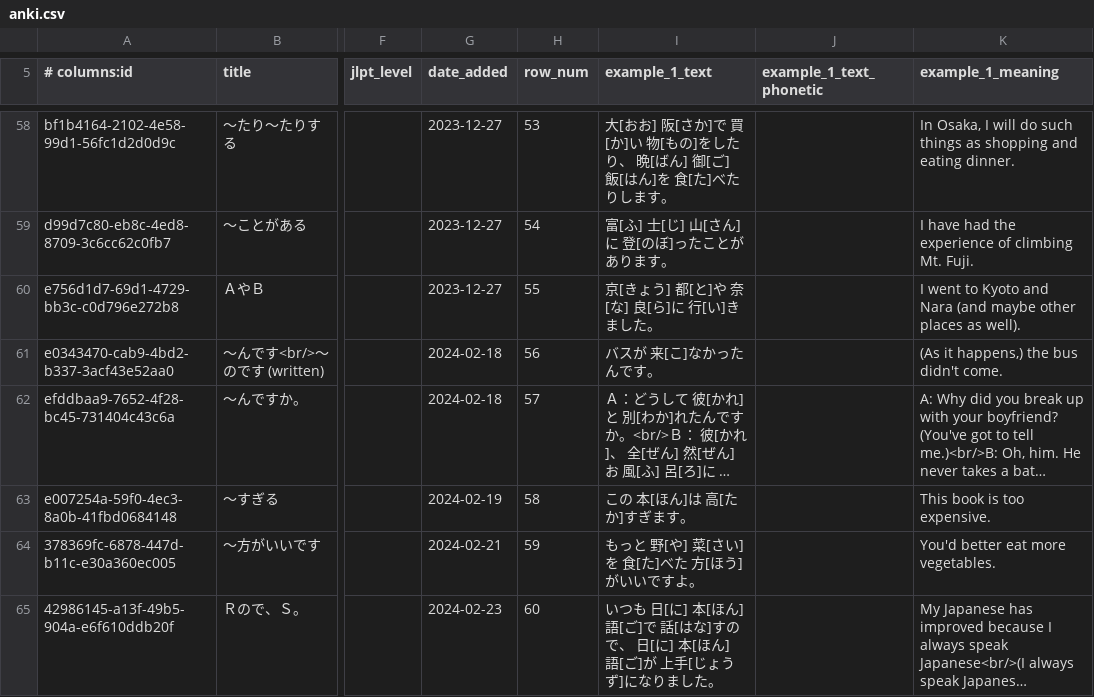
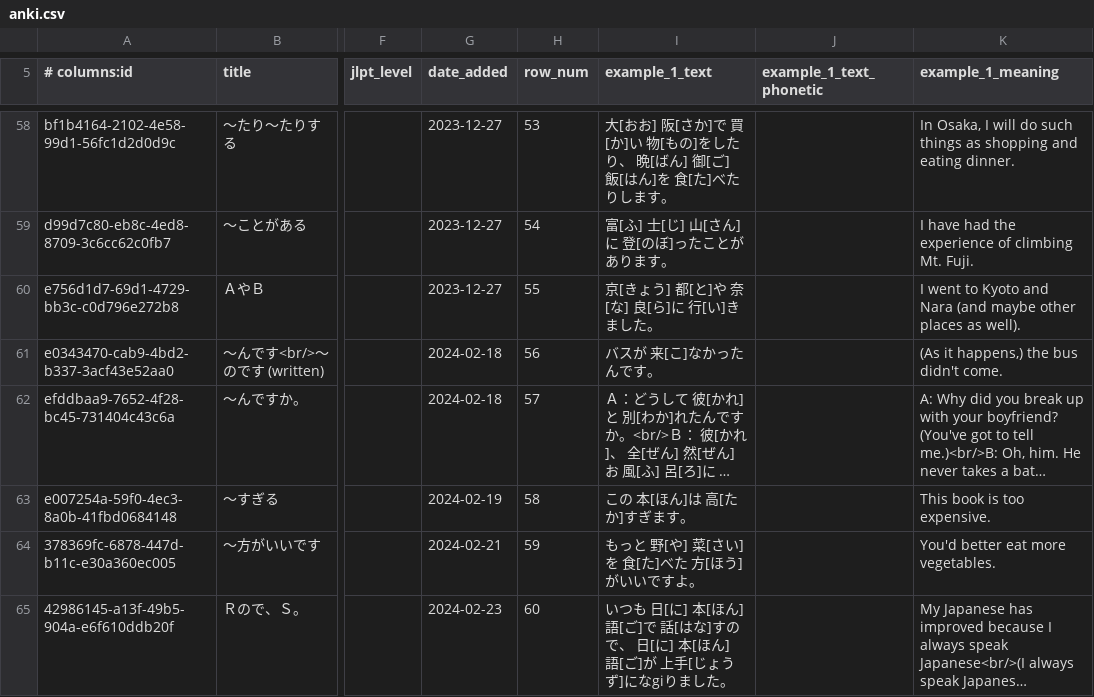
Before and after one commit to paploo/goi, a CSV file: files/grammar/anki.csv, drawn as a sheet; only a part is shown, gaps mark what is left out; long unchanged cells end in …; the diff names each change by its address in the sheet, - before the commit and + after, or states it on an @@ line.

```diff
--- a/files/grammar/anki.csv
+++ b/files/grammar/anki.csv
-I65 (example_1_text): …ず]になりました…
+I65 (example_1_text): …ず]になgiりました…
```
Also changed, not shown: files/vocabulary/anki.csv, files/vocabulary/google_sheet.csv, 3 other files.
